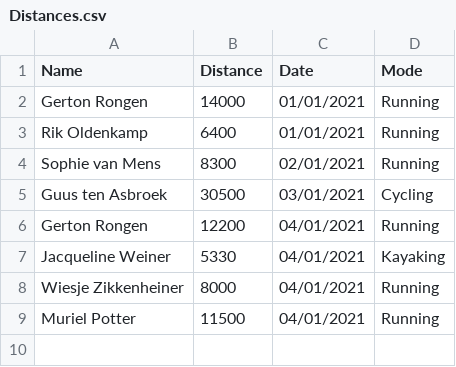
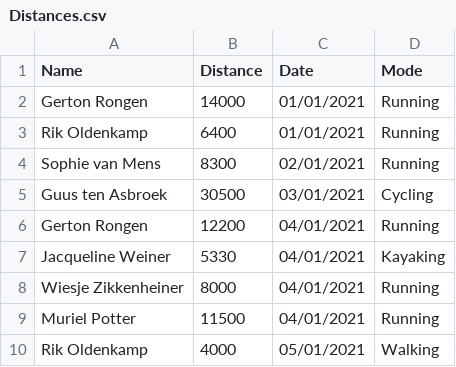
Before and after one commit to Rik9/AIGHD_moves, a CSV file: Distances.csv, drawn as a sheet; the diff names each change by its address in the sheet, - before the commit and + after, or states it on an @@ line.

Commit message:
Update Distances.csv

```diff
--- a/Distances.csv
+++ b/Distances.csv
+row 10: Rik Oldenkamp | 4000 | 05/01/2021 | Walking
```
